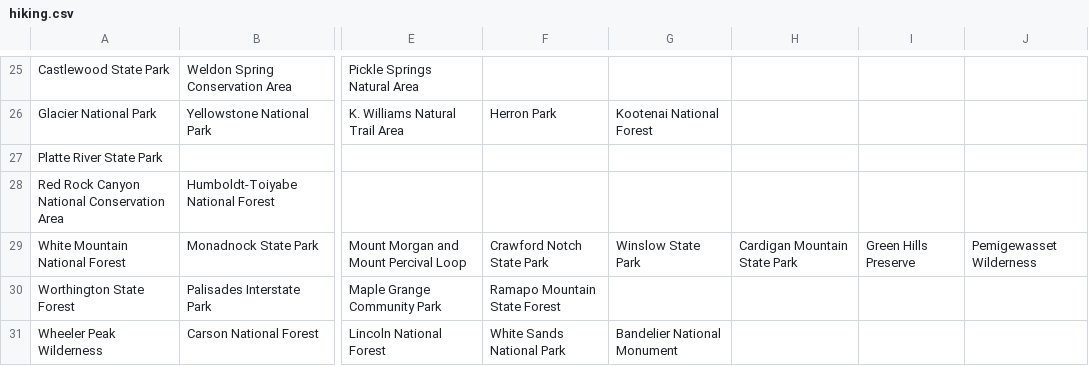
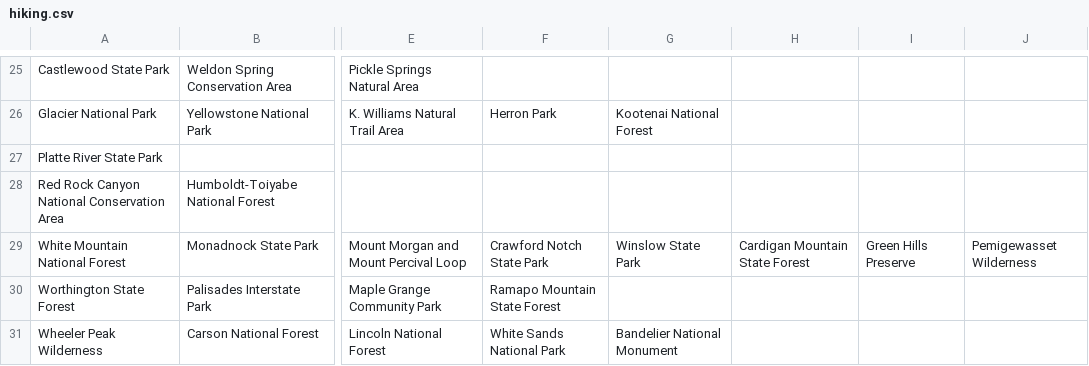
Before and after one commit to akhilb1644/twentyTimeProject, a CSV file: hiking.csv, drawn as a sheet; only a part is shown, gaps mark what is left out; the diff names each change by its address in the sheet, - before the commit and + after, or states it on an @@ line.

Commit message:
Update hiking.csv

```diff
--- a/hiking.csv
+++ b/hiking.csv
-H29: Cardigan Mountain State Park
+H29: Cardigan Mountain State Forest
```
